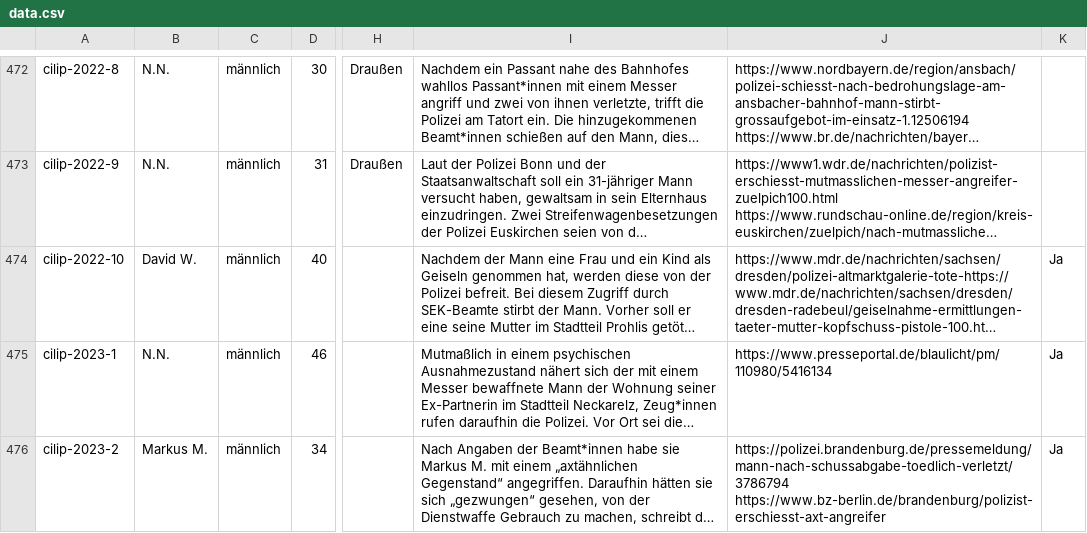
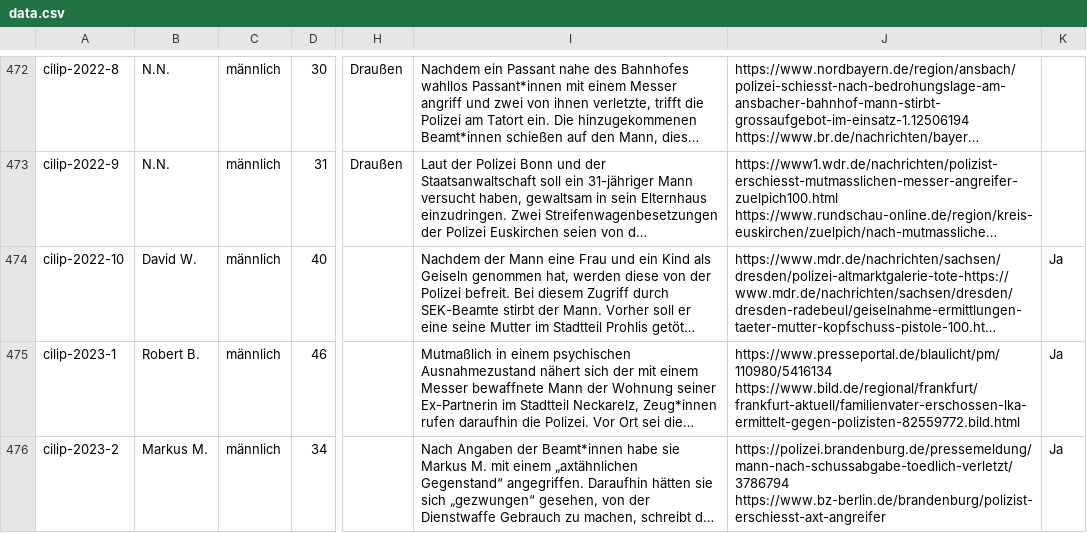
Before and after one commit to cilip-de/polizeischuesse.cilip.de, a CSV file: public/data.csv, drawn as a sheet; only a part is shown, gaps mark what is left out; long unchanged cells end in …; the diff names each change by its address in the sheet, - before the commit and + after, or states it on an @@ line.

Commit message:
Flat: latest data (2023-03-09T07:51:52.091Z) {   "date": "2023-03-09T07:51:52.091Z",   "files": [     {       "name": "public/data.csv",       "deltaBytes": 138     }   ] }

```diff
--- a/public/data.csv
+++ b/public/data.csv
-B475: N.N.
+B475: Robert B.
-J475: https://www.presseportal.de/blaulicht/pm/110980/5416134
+J475: https://www.presseportal.de/blaulicht/pm/110980/5416134 https://www.bild.de/regional/frankfurt/frankfurt-aktuell/familienvater-erschossen-lka-ermittelt-gegen-polizisten-82559772.bild.html
```
